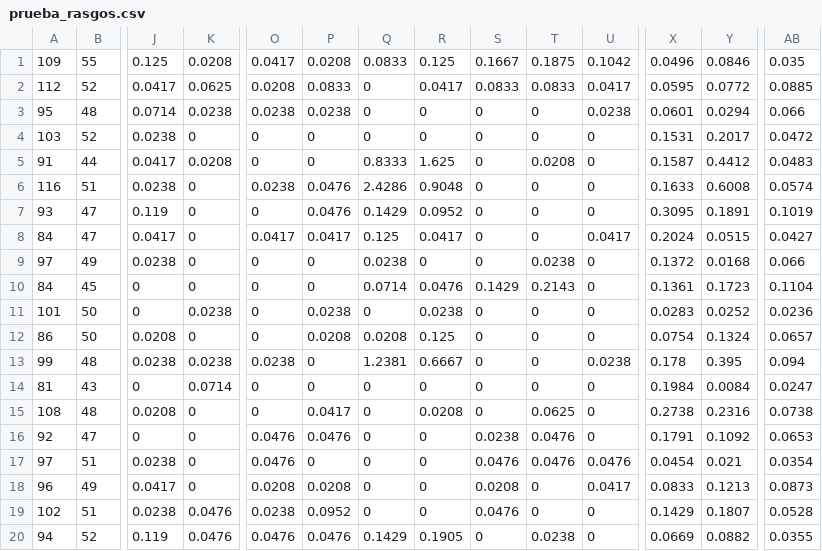
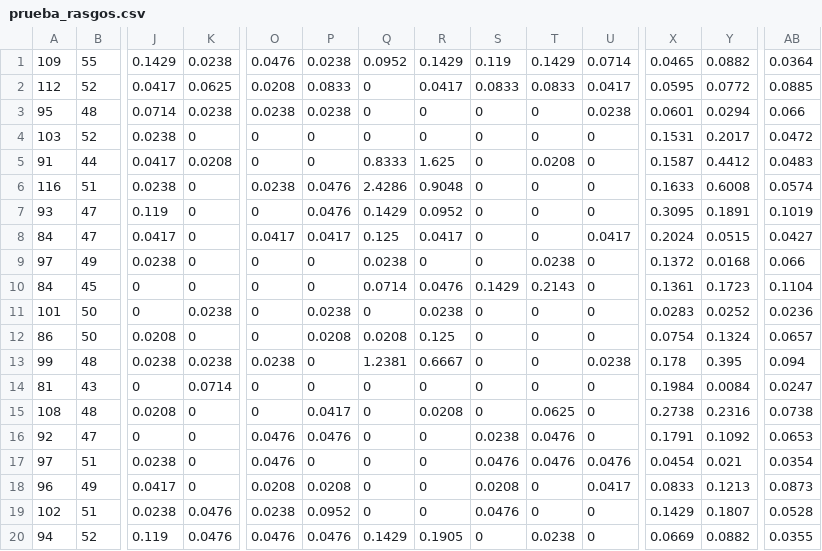
Before and after one commit to JCMelendezT/IAoT, a CSV file: proyecto-detector-drones/modelos/prueba_rasgos.csv, drawn as a sheet; only a part is shown, gaps mark what is left out; the diff names each change by its address in the sheet, - before the commit and + after, or states it on an @@ line.

```diff
--- a/proyecto-detector-drones/modelos/prueba_rasgos.csv
+++ b/proyecto-detector-drones/modelos/prueba_rasgos.csv
-J1: 0.125
+J1: 0.1429
-K1: 0.0208
+K1: 0.0238
-O1: 0.0417
+O1: 0.0476
-P1: 0.0208
+P1: 0.0238
-Q1: 0.0833
+Q1: 0.0952
-R1: 0.125
+R1: 0.1429
-S1: 0.1667
+S1: 0.119
-T1: 0.1875
+T1: 0.1429
-U1: 0.1042
+U1: 0.0714
-X1: 0.0496
+X1: 0.0465
-Y1: 0.0846
+Y1: 0.0882
-AB1: 0.035
+AB1: 0.0364
```
Also changed, not shown: proyecto-detector-drones/captura-datos/procesado/ventanas.csv, proyecto-detector-drones/modelos/prueba_prob.csv, 8 other files.
